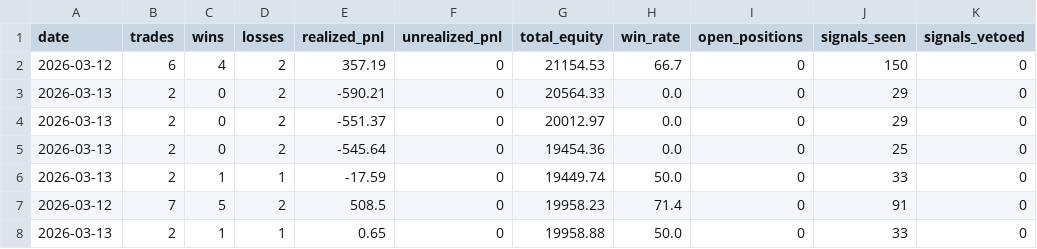
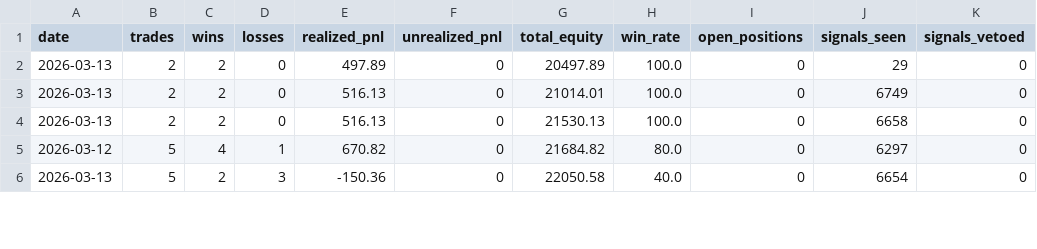
Before and after one commit to abdulhasif/Advance-Trading-Model, a CSV file: spoofer_logs/spoofer_daily.csv, drawn as a sheet; only a part is shown; the diff covers the shown part only.

```diff
--- a/spoofer_logs/spoofer_daily.csv
+++ b/spoofer_logs/spoofer_daily.csv
@@ -1,8 +1,6 @@
 date,trades,wins,losses,realized_pnl,unrealized_pnl,total_equity,win_rate,open_positions,signals_seen,signals_vetoed
-2026-03-12,6,4,2,357.19,0,21154.53,66.7,0,150,0
-2026-03-13,2,0,2,-590.21,0,20564.33,0.0,0,29,0
-2026-03-13,2,0,2,-551.37,0,20012.97,0.0,0,29,0
-2026-03-13,2,0,2,-545.64,0,19454.36,0.0,0,25,0
-2026-03-13,2,1,1,-17.59,0,19449.74,50.0,0,33,0
-2026-03-12,7,5,2,508.5,0,19958.23,71.4,0,91,0
-2026-03-13,2,1,1,0.65,0,19958.88,50.0,0,33,0
+2026-03-13,2,2,0,497.89,0,20497.89,100.0,0,29,0
+2026-03-13,2,2,0,516.13,0,21014.01,100.0,0,6749,0
+2026-03-13,2,2,0,516.13,0,21530.13,100.0,0,6658,0
+2026-03-12,5,4,1,670.82,0,21684.82,80.0,0,6297,0
+2026-03-13,5,2,3,-150.36,0,22050.58,40.0,0,6654,0
```
Also changed, not shown: 8 removed rows and 12 edited cells elsewhere in this file, spoofer_logs/spoofer_trades.csv, 10 other files.
